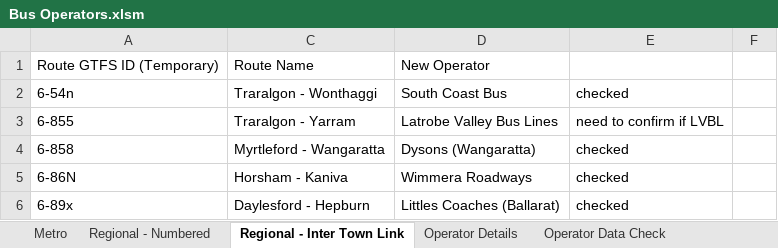
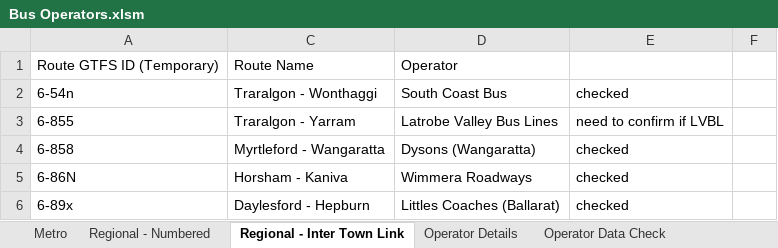
Before and after one commit to TransportVic/TransportVic-Data, an Excel workbook: excel/bus/operators/Bus Operators.xlsm, sheet Regional - Inter Town Link, drawn as a sheet; only a part is shown; values as stored, in another font and other column widths than the file's, no borders; the diff names each change by its address in the sheet, - before the commit and + after, or states it on an @@ line.

Commit message:
generate bus operator json files

```diff
--- a/excel/bus/operators/Bus Operators.xlsm (sheet Regional - Inter Town Link)
+++ b/excel/bus/operators/Bus Operators.xlsm (sheet Regional - Inter Town Link)
-D1: New Operator
+D1: Operator
```
Also changed, not shown: charts or pictures, 4 other files.
